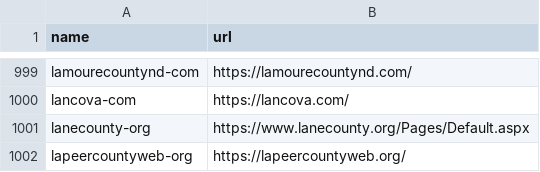
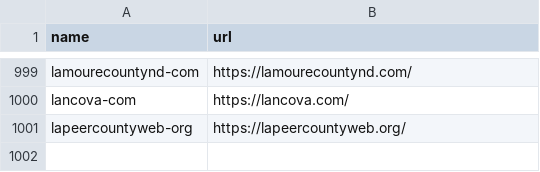
Before and after one commit to Angelszm/kubernetes-jsonpath, a CSV file: startup.csv, drawn as a sheet; only a part is shown, gaps mark what is left out.

Commit message:
Update startup.csv

```diff
--- a/startup.csv
+++ b/startup.csv
@@ -1000,3 +1000,2 @@ lamourecountynd-com,https://lamourecountynd.com/
 lancova-com,https://lancova.com/
-lanecounty-org,https://www.lanecounty.org/Pages/Default.aspx
 lapeercountyweb-org,https://lapeercountyweb.org/
```
